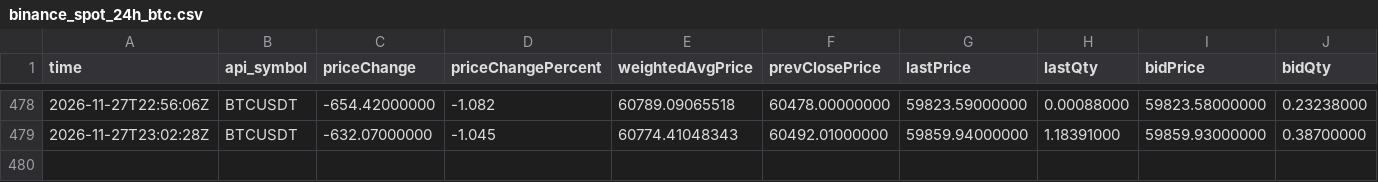
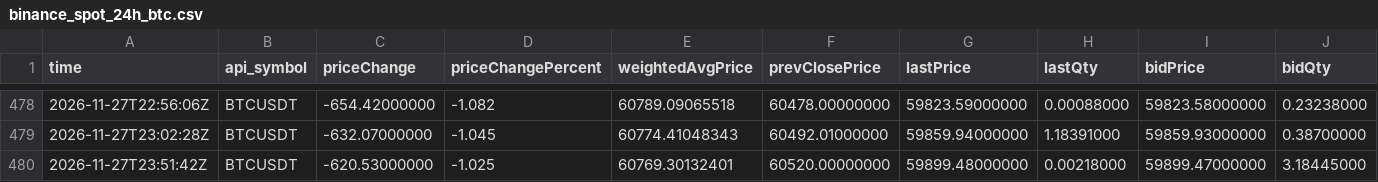
Before and after one commit to naoki6154-jpg/xrp-forecast, a CSV file: data/raw/jp_relay/binance_spot_24h_btc.csv, drawn as a sheet; only a part is shown, gaps mark what is left out; rows hold the shown columns only; the diff names each change by its address in the sheet, - before the commit and + after, or states it on an @@ line.

```diff
--- a/data/raw/jp_relay/binance_spot_24h_btc.csv
+++ b/data/raw/jp_relay/binance_spot_24h_btc.csv
+row 480: 2026-11-27T23:51:42Z | BTCUSDT | -620.53000000 | -1.025 | 60769.30132401 | 60520.00000000 | 59899.48000000 | 0.00218000 | 59899.47000000 | 3.18445000
```
Also changed, not shown: data/raw/jp_relay/binance_oi_hist_1h_xrp.csv, data/raw/jp_relay/binance_premium_btc.csv, 30 other files.
